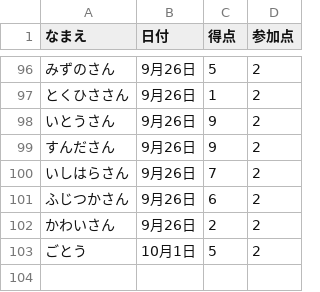
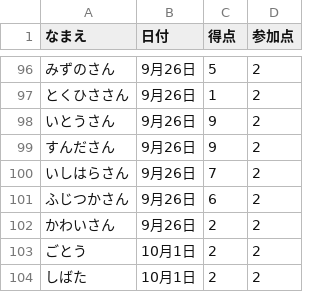
Before and after one commit to gotsand/score, a CSV file: master.csv, drawn as a sheet; only a part is shown, gaps mark what is left out.

Commit message:
Update master.csv

```diff
--- a/master.csv
+++ b/master.csv
@@ -102,2 +102,3 @@
 かわいさん,9月26日,2,2
-ごとう,10月1日,5,2
+ごとう,10月1日,2,2
+しばた,10月1日,2,2
```
